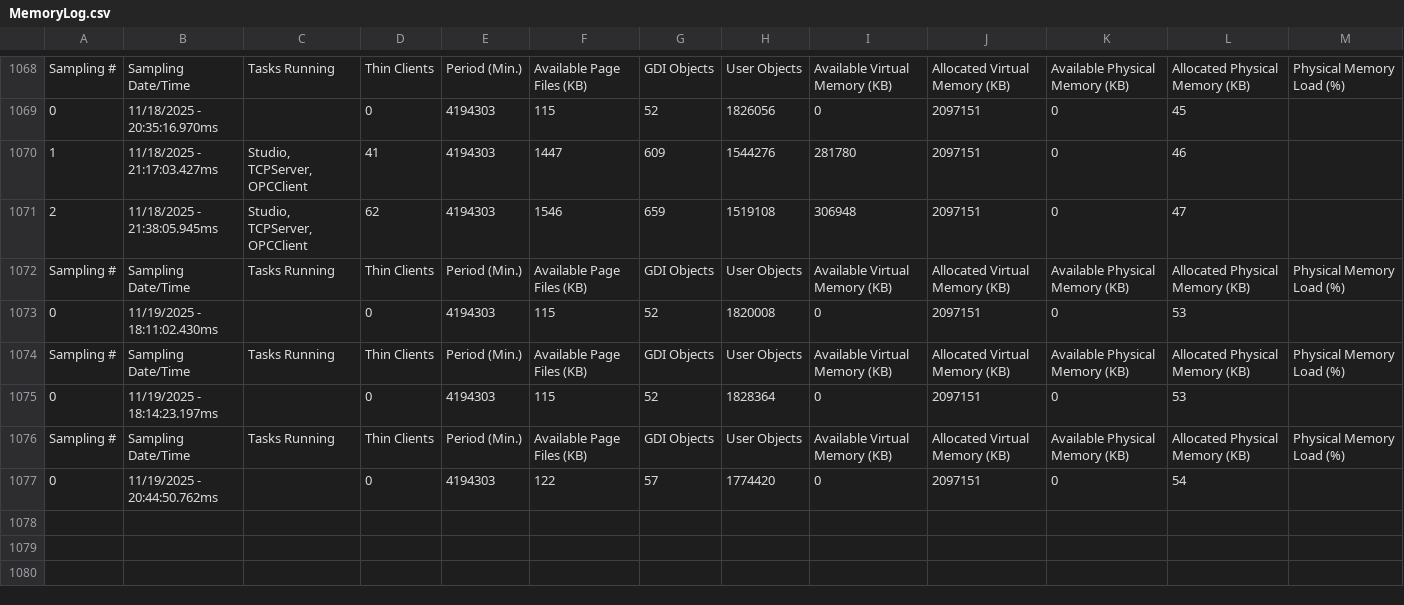
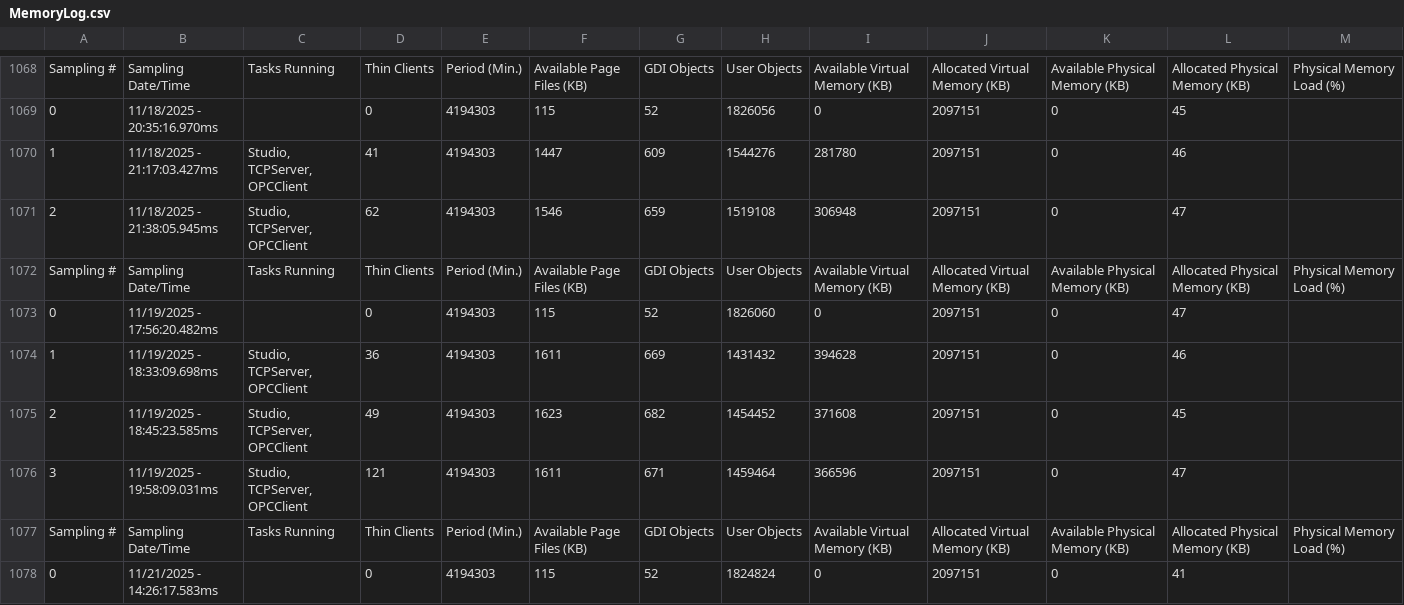
Before and after one commit to vicsiqueiram/Projeto_Silos, a CSV file: AVEVA/web/Dump/MemoryLog.csv, drawn as a sheet; only a part is shown, gaps mark what is left out; removed rows and columns are numbered as before the commit, all else as after; the diff names each change by its address in the sheet, - before the commit and + after, or states it on an @@ line.

```diff
--- a/AVEVA/web/Dump/MemoryLog.csv
+++ b/AVEVA/web/Dump/MemoryLog.csv
-B1073: 11/19/2025 - 18:11:02.430ms
+B1073: 11/19/2025 - 17:56:20.482ms
-H1073: 1820008
+H1073: 1826060
-L1073: 53
+L1073: 47
+row 1074: 1 | 11/19/2025 - 18:33:09.698ms | Studio, TCPServer, OPCClient | 36 | 4194303 | 1611 | 669 | 1431432 | 394628 | 2097151 | 0 | 46
+row 1075: 2 | 11/19/2025 - 18:45:23.585ms | Studio, TCPServer, OPCClient | 49 | 4194303 | 1623 | 682 | 1454452 | 371608 | 2097151 | 0 | 45
+row 1076: 3 | 11/19/2025 - 19:58:09.031ms | Studio, TCPServer, OPCClient | 121 | 4194303 | 1611 | 671 | 1459464 | 366596 | 2097151 | 0 | 47
-B1078: 11/19/2025 - 18:14:23.197ms
+B1078: 11/21/2025 - 14:26:17.583ms
-H1078: 1828364
+H1078: 1824824
-L1078: 53
+L1078: 41
-row 1076: Sampling # | Sampling Date/Time | Tasks Running | Thin Clients | Period (Min.) | Available Page Files (KB) | GDI Objects | User Objects | Available Virtual Memory (KB) | Allocated Virtual Memory (KB) | Available Physical Memory (KB) | Allocated Physical Memory (KB) | Physical Memory Load (%)
-row 1077: 0 | 11/19/2025 - 20:44:50.762ms |  | 0 | 4194303 | 122 | 57 | 1774420 | 0 | 2097151 | 0 | 54
```
Also changed, not shown: 27 other files.
